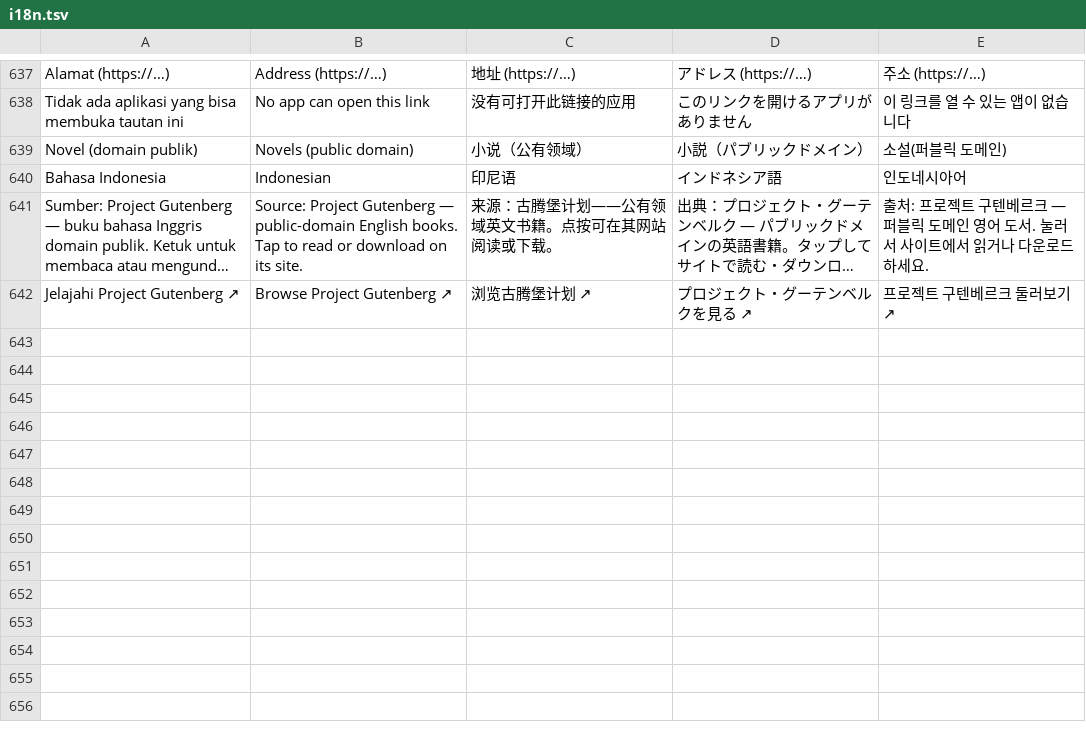
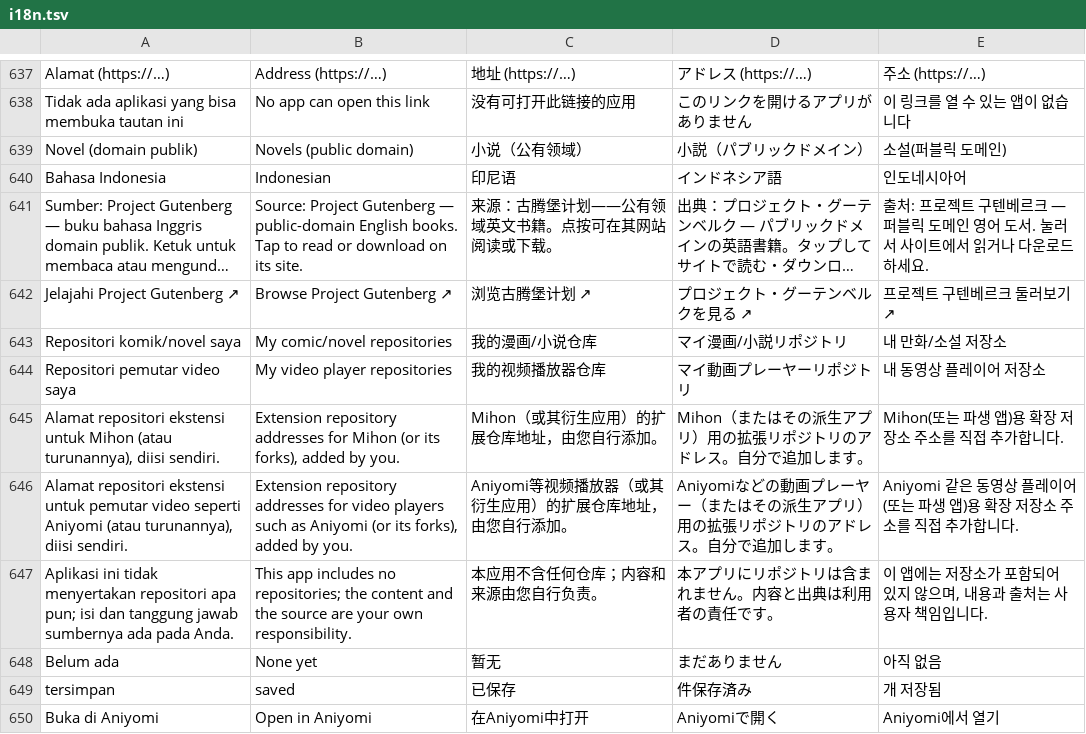
Before and after one commit to Diass12/Peta-Perjalanan-Dinas, a TSV file: app/src/main/assets/i18n.tsv, drawn as a sheet; only a part is shown, gaps mark what is left out; long unchanged cells end in …; the diff names each change by its address in the sheet, - before the commit and + after, or states it on an @@ line.

```diff
--- a/app/src/main/assets/i18n.tsv
+++ b/app/src/main/assets/i18n.tsv
+row 643: Repositori komik/novel saya | My comic/novel repositories | 我的漫画/小说仓库 | マイ漫画/小説リポジトリ | 내 만화/소설 저장소
+row 644: Repositori pemutar video saya | My video player repositories | 我的视频播放器仓库 | マイ動画プレーヤーリポジトリ | 내 동영상 플레이어 저장소
+row 645: Alamat repositori ekstensi untuk Mihon (atau turunannya), diisi sendiri. | Extension repository addresses for Mihon (or its forks), added by you. | Mihon（或其衍生应用）的扩展仓库地址，由您自行添加。 | Mihon（またはその派生アプリ）用の拡張リポジトリのアドレス。自分で追加します。 | Mihon(또는 파생 앱)용 확장 저장소 주소를 직접 추가합니다.
+row 646: Alamat repositori ekstensi untuk pemutar video seperti Aniyomi (atau turunannya), diisi sendiri. | Extension repository addresses for video players such as Aniyomi (or its forks), added by you. | Aniyomi等视频播放器（或其衍生应用）的扩展仓库地址，由您自行添加。 | Aniyomiなどの動画プレーヤー（またはその派生アプリ）用の拡張リポジトリのアドレス。自分で追加します。 | Aniyomi 같은 동영상 플레이어(또는 파생 앱)용 확장 저장소 주소를 직접 추가합니다.
+row 647: Aplikasi ini tidak menyertakan repositori apa pun; isi dan tanggung jawab sumbernya ada pada Anda. | This app includes no repositories; the content and the source are your own responsibility. | 本应用不含任何仓库；内容和来源由您自行负责。 | 本アプリにリポジトリは含まれません。内容と出典は利用者の責任です。 | 이 앱에는 저장소가 포함되어 있지 않으며, 내용과 출처는 사용자 책임입니다.
+row 648: Belum ada | None yet | 暂无 | まだありません | 아직 없음
+row 649: tersimpan | saved | 已保存 | 件保存済み | 개 저장됨
+row 650: Buka di Aniyomi | Open in Aniyomi | 在Aniyomi中打开 | Aniyomiで開く | Aniyomi에서 열기
```
Also changed, not shown: 2 other files.
